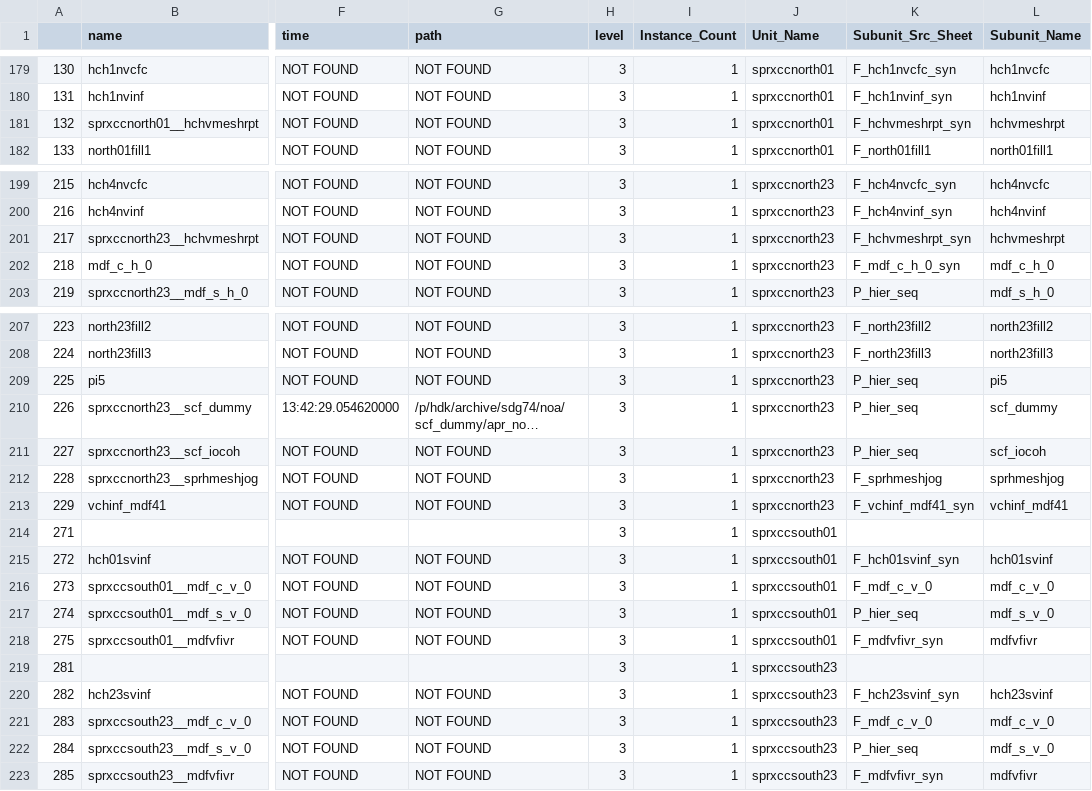
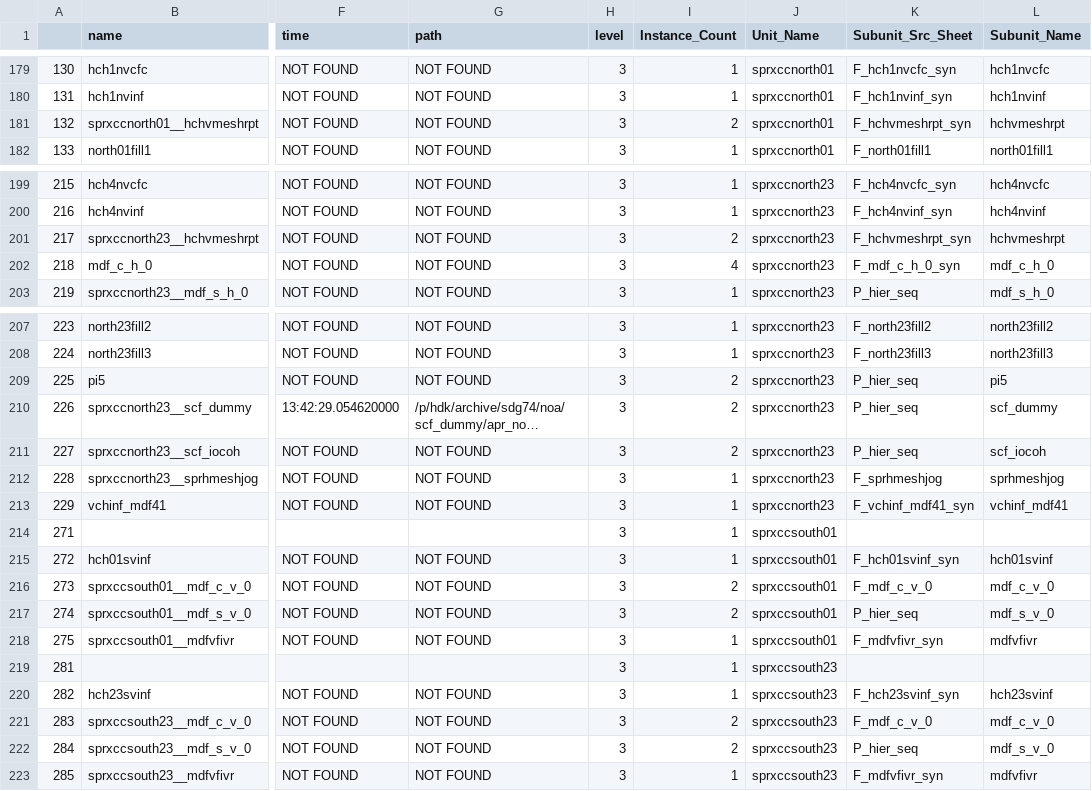
Before and after one commit to jfstepha-intel/spr_qismat, a CSV file: sprxcc_hier.csv, drawn as a sheet; only a part is shown, gaps mark what is left out; long unchanged cells end in …; the diff names each change by its address in the sheet, - before the commit and + after, or states it on an @@ line.

```diff
--- a/sprxcc_hier.csv
+++ b/sprxcc_hier.csv
-I181 (Instance_Count): 1
+I181 (Instance_Count): 2
-I201 (Instance_Count): 1
+I201 (Instance_Count): 2
-I202 (Instance_Count): 1
+I202 (Instance_Count): 4
-I209:I211 (Instance_Count): 1
+I209:I211 (Instance_Count): 2
-I216:I217 (Instance_Count): 1
+I216:I217 (Instance_Count): 2
-I221:I222 (Instance_Count): 1
+I221:I222 (Instance_Count): 2
```
Also changed, not shown: rollup.csv, stats/pmsrvr_mspmas.apr_final.vg.qismat.csv, 5 other files.
